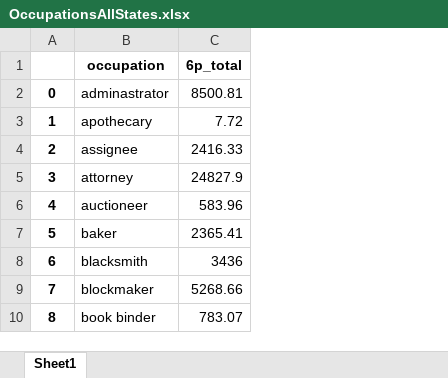
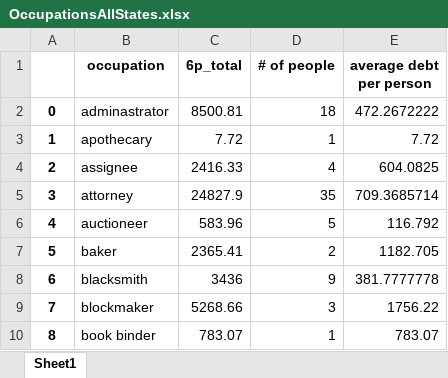
Before and after one commit to davidch2020/SPEOC-pt-1, an Excel workbook: S2022/comparison_between_debt_holders/avg_debt_occupation/FinishedSpreadsheets/OccupationsAllStates.xlsx, sheet Sheet1, drawn as a sheet; only a part is shown; values as stored, in another font and other column widths than the file's, no borders; the diff names each change by its address in the sheet, - before the commit and + after, or states it on an @@ line.

Commit message:
updated occupation classifier

```diff
--- a/S2022/comparison_between_debt_holders/avg_debt_occupation/FinishedSpreadsheets/OccupationsAllStates.xlsx (sheet Sheet1)
+++ b/S2022/comparison_between_debt_holders/avg_debt_occupation/FinishedSpreadsheets/OccupationsAllStates.xlsx (sheet Sheet1)
+column D (# of people), rows 2-10: 18 | 1 | 4 | 35 | 5 | 2 | 9 | 3 | 1
+column E (average debt per person), rows 2-10: 472.2672222 | 7.72 | 604.0825 | 709.3685714 | 116.792 | 1182.705 | 381.7777778 | 1756.22 | 783.07
```
Also changed, not shown: S2022/comparison_between_debt_holders/avg_debt_occupation/FinishedSpreadsheets/OccupationsCT.xlsx, S2022/comparison_between_debt_holders/avg_debt_occupation/FinishedSpreadsheets/OccupationsNH.xlsx, 10 other files.
